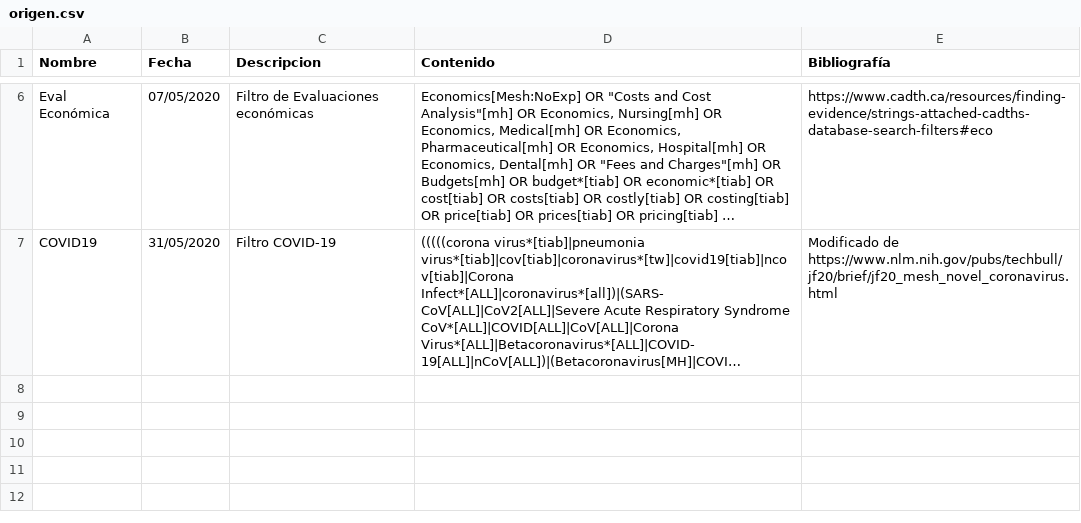
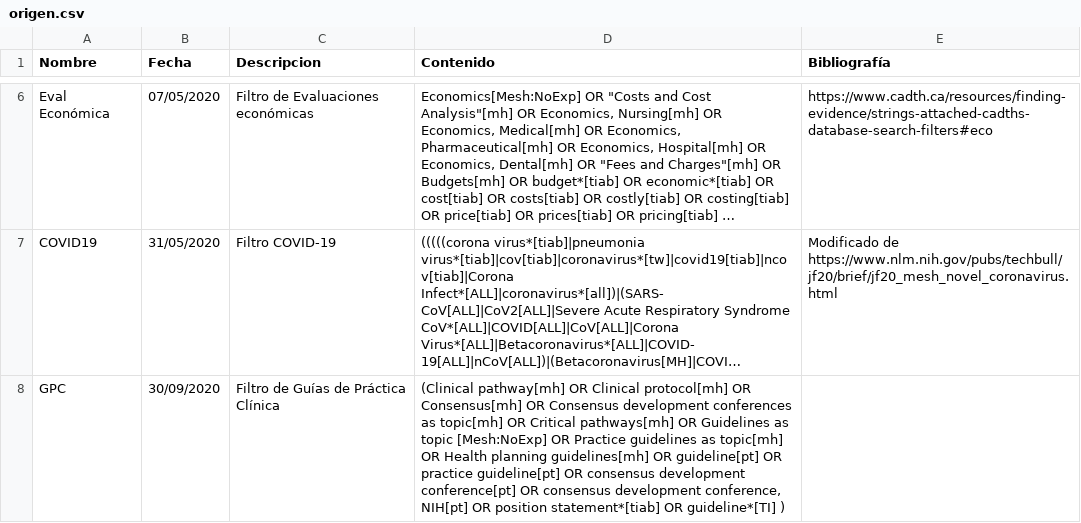
Before and after one commit to ernestobarrera/GoogleSheetPubMed, a CSV file: origen.csv, drawn as a sheet; only a part is shown, gaps mark what is left out; long unchanged cells end in …; the diff names each change by its address in the sheet, - before the commit and + after, or states it on an @@ line.

Commit message:
Nuevo Filtro GPC

```diff
--- a/origen.csv
+++ b/origen.csv
+row 8: GPC | 30/09/2020 | Filtro de Guías de Práctica Clínica | (Clinical pathway[mh] OR Clinical protocol[mh] OR Consensus[mh] OR Consensus development conferences as topic[mh] OR Critical pathways[mh] OR Guidelines as topic [Mesh:NoExp] OR Practice guidelines as topic[mh] OR Health planning guidelines[mh] OR guideline[pt] OR practice guideline[pt] OR consensus development conference[pt] OR consensus development conference, NIH[pt] OR position statement*[tiab] OR guideline*[TI] )
```
